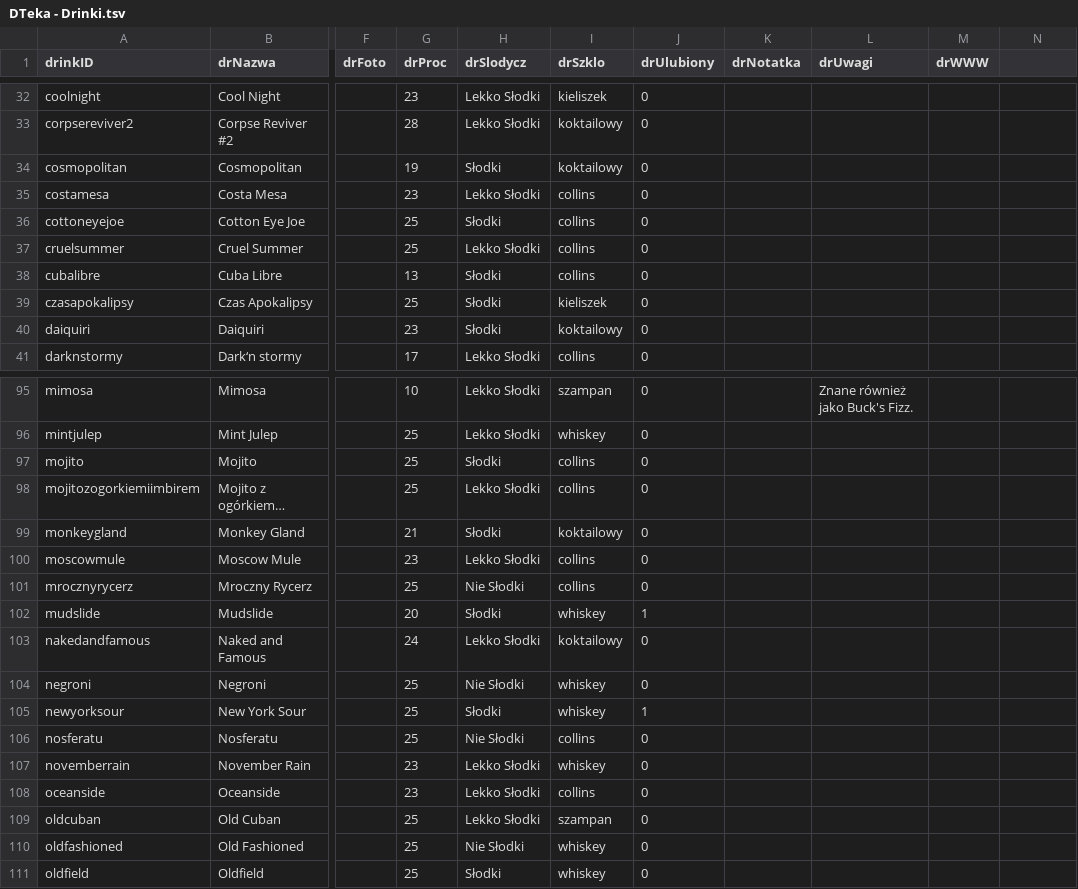
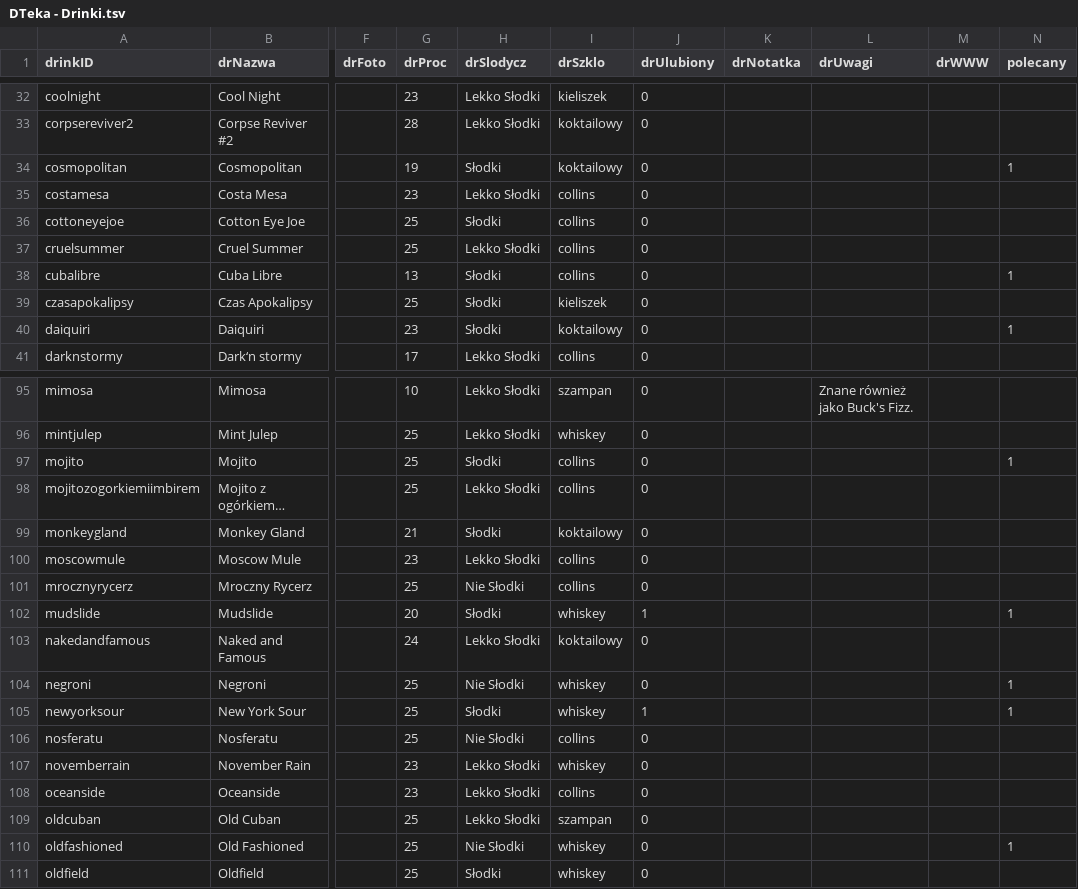
Before and after one commit to jacentys/Drinkoteka, a TSV file: Drinkoteka/Model/TSV/DTeka - Drinki.tsv, drawn as a sheet; only a part is shown, gaps mark what is left out; long unchanged cells end in …; the diff covers the shown part only; the diff names each change by its address in the sheet, - before the commit and + after, or states it on an @@ line.

Commit message:
Nie zgadzają się drinki główne

```diff
--- a/Drinkoteka/Model/TSV/DTeka - Drinki.tsv
+++ b/Drinkoteka/Model/TSV/DTeka - Drinki.tsv
-N1: (empty)
+N1: polecany
-N34 (polecany): (empty)
+N34 (polecany): 1
-N38 (polecany): (empty)
+N38 (polecany): 1
-N40 (polecany): (empty)
+N40 (polecany): 1
-N97 (polecany): (empty)
+N97 (polecany): 1
-N102 (polecany): (empty)
+N102 (polecany): 1
-N104:N105 (polecany): (empty)
+N104:N105 (polecany): 1
-N110 (polecany): (empty)
+N110 (polecany): 1
```
Also changed, not shown: 17 edited cells elsewhere in this file, 36 other files.
